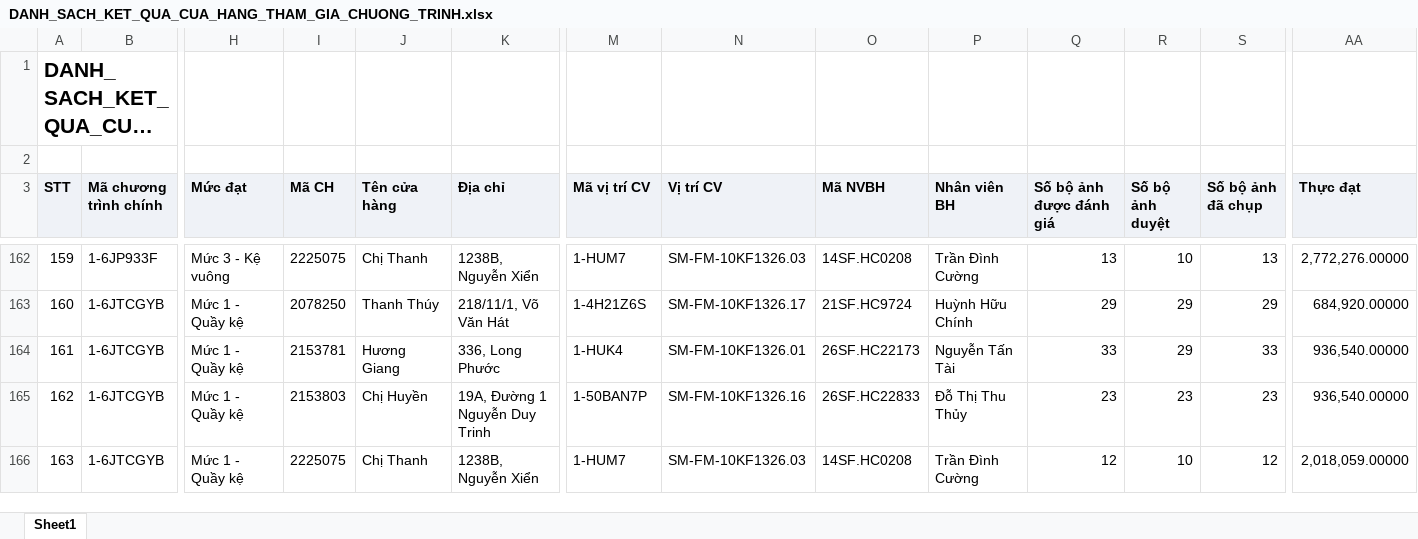
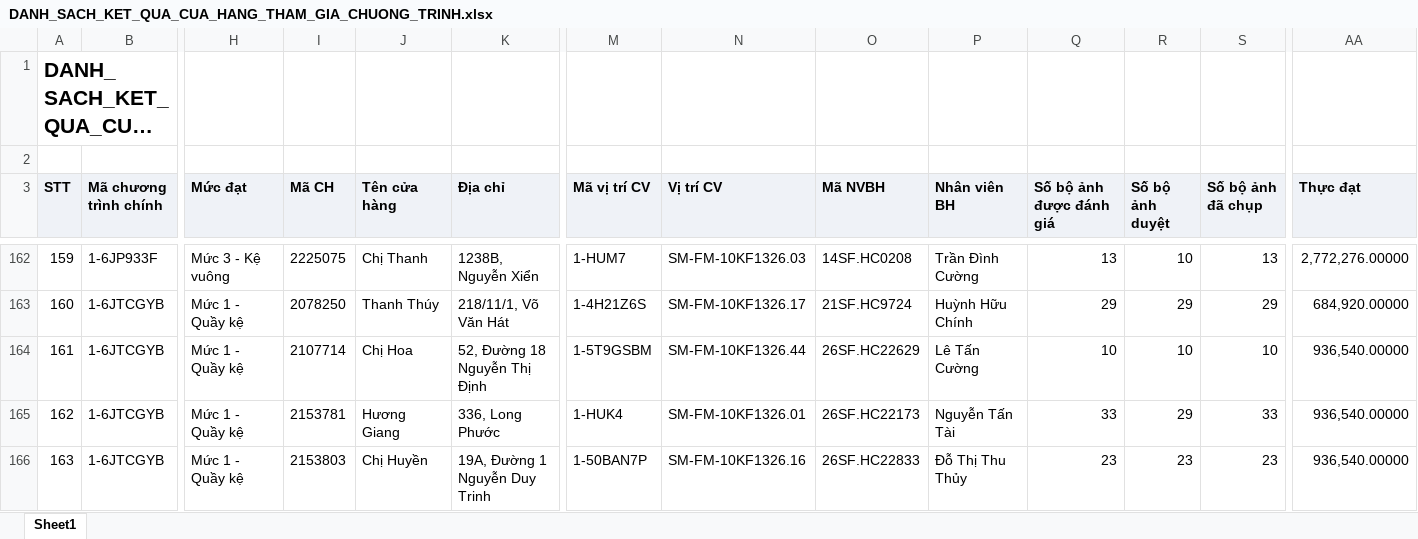
Before and after one commit to Tantt2026/Vyntt_Dashboard, an Excel workbook: data/Thang11/DANH_SACH_KET_QUA_CUA_HANG_THAM_GIA_CHUONG_TRINH.xlsx, sheet Sheet1, drawn as a sheet; only a part is shown, gaps mark what is left out; long unchanged cells end in …; values as stored, in another font and other column widths than the file's, no borders; the diff covers the shown part only; the diff names each change by its address in the sheet, - before the commit and + after, or states it on an @@ line.

```diff
--- a/data/Thang11/DANH_SACH_KET_QUA_CUA_HANG_THAM_GIA_CHUONG_TRINH.xlsx (sheet Sheet1)
+++ b/data/Thang11/DANH_SACH_KET_QUA_CUA_HANG_THAM_GIA_CHUONG_TRINH.xlsx (sheet Sheet1)
-I164 (Mã CH): 2153781
+I164 (Mã CH): 2107714
-J164 (Tên cửa hàng): Hương Giang
+J164 (Tên cửa hàng): Chị Hoa
-K164 (Địa chỉ): 336, Long Phước
+K164 (Địa chỉ): 52, Đường 18 Nguyễn Thị Định
-M164 (Mã vị trí CV): 1-HUK4
+M164 (Mã vị trí CV): 1-5T9GSBM
-N164 (Vị trí CV): SM-FM-10KF1326.01
+N164 (Vị trí CV): SM-FM-10KF1326.44
-O164 (Mã NVBH): 26SF.HC22173
+O164 (Mã NVBH): 26SF.HC22629
-P164 (Nhân viên BH): Nguyễn Tấn Tài
+P164 (Nhân viên BH): Lê Tấn Cường
-Q164 (Số bộ ảnh được đánh giá): 33
+Q164 (Số bộ ảnh được đánh giá): 10
-R164 (Số bộ ảnh duyệt): 29
+R164 (Số bộ ảnh duyệt): 10
-S164 (Số bộ ảnh đã chụp): 33
+S164 (Số bộ ảnh đã chụp): 10
-I165 (Mã CH): 2153803
+I165 (Mã CH): 2153781
-J165 (Tên cửa hàng): Chị Huyền
+J165 (Tên cửa hàng): Hương Giang
-K165 (Địa chỉ): 19A, Đường 1 Nguyễn Duy Trinh
+K165 (Địa chỉ): 336, Long Phước
-M165 (Mã vị trí CV): 1-50BAN7P
+M165 (Mã vị trí CV): 1-HUK4
-N165 (Vị trí CV): SM-FM-10KF1326.16
+N165 (Vị trí CV): SM-FM-10KF1326.01
-O165 (Mã NVBH): 26SF.HC22833
+O165 (Mã NVBH): 26SF.HC22173
-P165 (Nhân viên BH): Đỗ Thị Thu Thủy
+P165 (Nhân viên BH): Nguyễn Tấn Tài
-Q165 (Số bộ ảnh được đánh giá): 23
+Q165 (Số bộ ảnh được đánh giá): 33
-R165 (Số bộ ảnh duyệt): 23
+R165 (Số bộ ảnh duyệt): 29
-S165 (Số bộ ảnh đã chụp): 23
+S165 (Số bộ ảnh đã chụp): 33
-I166 (Mã CH): 2225075
+I166 (Mã CH): 2153803
-J166 (Tên cửa hàng): Chị Thanh
+J166 (Tên cửa hàng): Chị Huyền
-K166 (Địa chỉ): 1238B, Nguyễn Xiển
+K166 (Địa chỉ): 19A, Đường 1 Nguyễn Duy Trinh
-M166 (Mã vị trí CV): 1-HUM7
+M166 (Mã vị trí CV): 1-50BAN7P
-N166 (Vị trí CV): SM-FM-10KF1326.03
+N166 (Vị trí CV): SM-FM-10KF1326.16
-O166 (Mã NVBH): 14SF.HC0208
+O166 (Mã NVBH): 26SF.HC22833
-P166 (Nhân viên BH): Trần Đình Cường
+P166 (Nhân viên BH): Đỗ Thị Thu Thủy
-Q166 (Số bộ ảnh được đánh giá): 12
+Q166 (Số bộ ảnh được đánh giá): 23
-R166 (Số bộ ảnh duyệt): 10
+R166 (Số bộ ảnh duyệt): 23
-S166 (Số bộ ảnh đã chụp): 12
+S166 (Số bộ ảnh đã chụp): 23
-AA166 (Thực đạt): 2,018,059.00000
+AA166 (Thực đạt): 936,540.00000
```
Also changed, not shown: 1290 edited cells elsewhere in this sheet, data/Thang11/DanhSachChiTietDonHang (1).xlsx, data/Thang11/DanhSachLichViengTham.xlsx, 3 other files.
